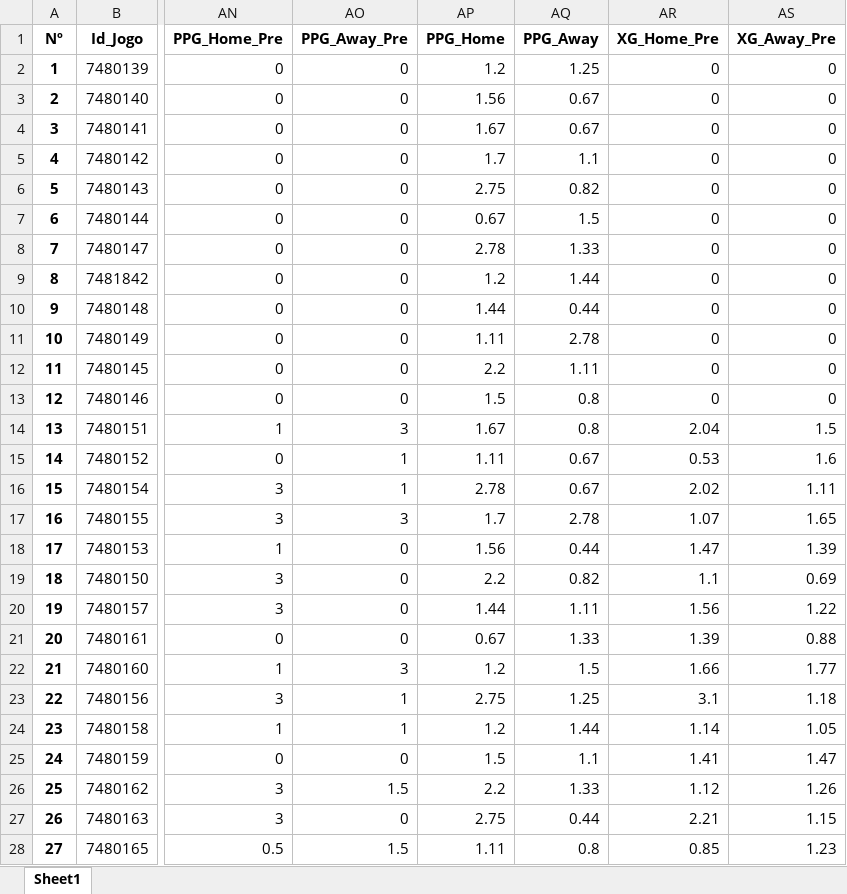
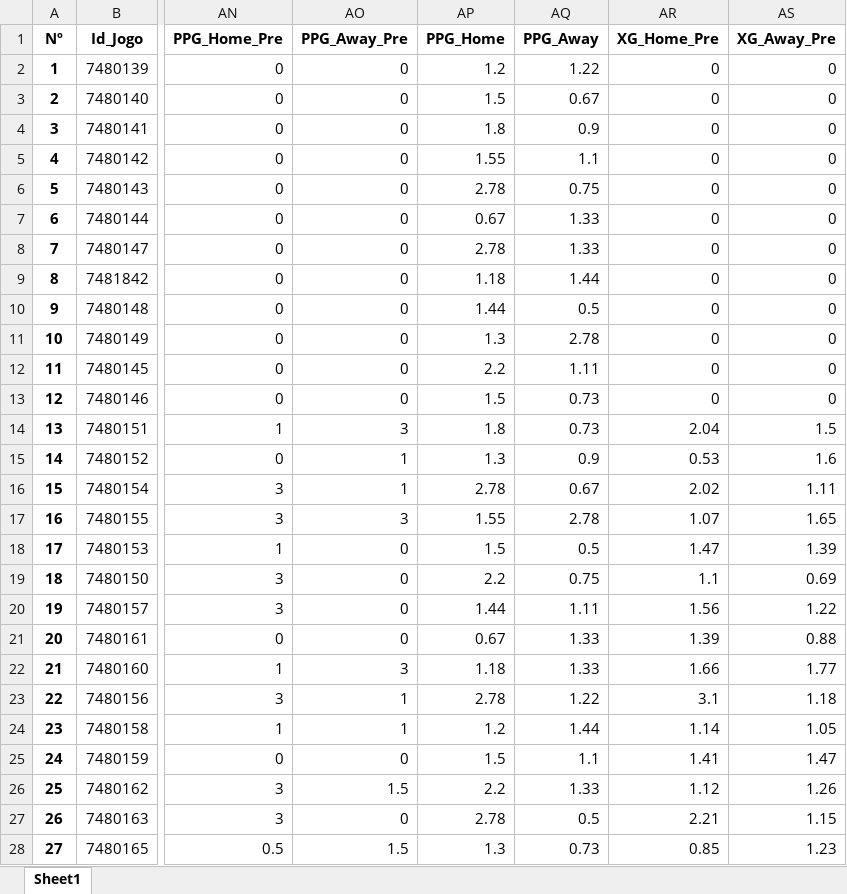
Before and after one commit to DiogoNogueiraLima/projeto-p2, an Excel workbook: Bases_de_Dados/FootyStats/Bases_de_Dados_(2022-2024)/Scotland Premiership_20242025.xlsx, sheet Sheet1, drawn as a sheet; only a part is shown, gaps mark what is left out; values as stored, in another font and other column widths than the file's, no borders; the diff covers the shown part only; the diff names each change by its address in the sheet, - before the commit and + after, or states it on an @@ line.

```diff
--- a/Bases_de_Dados/FootyStats/Bases_de_Dados_(2022-2024)/Scotland Premiership_20242025.xlsx (sheet Sheet1)
+++ b/Bases_de_Dados/FootyStats/Bases_de_Dados_(2022-2024)/Scotland Premiership_20242025.xlsx (sheet Sheet1)
-AQ2 (PPG_Away): 1.25
+AQ2 (PPG_Away): 1.22
-AP3 (PPG_Home): 1.56
+AP3 (PPG_Home): 1.5
-AP4 (PPG_Home): 1.67
+AP4 (PPG_Home): 1.8
-AQ4 (PPG_Away): 0.67
+AQ4 (PPG_Away): 0.9
-AP5 (PPG_Home): 1.7
+AP5 (PPG_Home): 1.55
-AP6 (PPG_Home): 2.75
+AP6 (PPG_Home): 2.78
-AQ6 (PPG_Away): 0.82
+AQ6 (PPG_Away): 0.75
-AQ7 (PPG_Away): 1.5
+AQ7 (PPG_Away): 1.33
-AP9 (PPG_Home): 1.2
+AP9 (PPG_Home): 1.18
-AQ10 (PPG_Away): 0.44
+AQ10 (PPG_Away): 0.5
-AP11 (PPG_Home): 1.11
+AP11 (PPG_Home): 1.3
-AQ13:AQ14 (PPG_Away): 0.8
+AQ13:AQ14 (PPG_Away): 0.73
-AP14 (PPG_Home): 1.67
+AP14 (PPG_Home): 1.8
-AP15 (PPG_Home): 1.11
+AP15 (PPG_Home): 1.3
-AQ15 (PPG_Away): 0.67
+AQ15 (PPG_Away): 0.9
-AP17 (PPG_Home): 1.7
+AP17 (PPG_Home): 1.55
-AP18 (PPG_Home): 1.56
+AP18 (PPG_Home): 1.5
-AQ18 (PPG_Away): 0.44
+AQ18 (PPG_Away): 0.5
-AQ19 (PPG_Away): 0.82
+AQ19 (PPG_Away): 0.75
-AP22 (PPG_Home): 1.2
+AP22 (PPG_Home): 1.18
-AQ22 (PPG_Away): 1.5
+AQ22 (PPG_Away): 1.33
-AP23 (PPG_Home): 2.75
+AP23 (PPG_Home): 2.78
-AQ23 (PPG_Away): 1.25
+AQ23 (PPG_Away): 1.22
-AP27 (PPG_Home): 2.75
+AP27 (PPG_Home): 2.78
-AQ27 (PPG_Away): 0.44
+AQ27 (PPG_Away): 0.5
-AP28 (PPG_Home): 1.11
+AP28 (PPG_Home): 1.3
-AQ28 (PPG_Away): 0.8
+AQ28 (PPG_Away): 0.73
```
Also changed, not shown: 6 added rows and 82 edited cells elsewhere in this sheet, Bases_de_Dados/FootyStats/Bases_de_Dados_(2022-2024)/Scotland Premiership_20232024.xlsx, Bases_de_Dados/FootyStats/Bases_de_Dados_(2022-2024)/South Korea K League 2_2024.xlsx, 25 other files.
